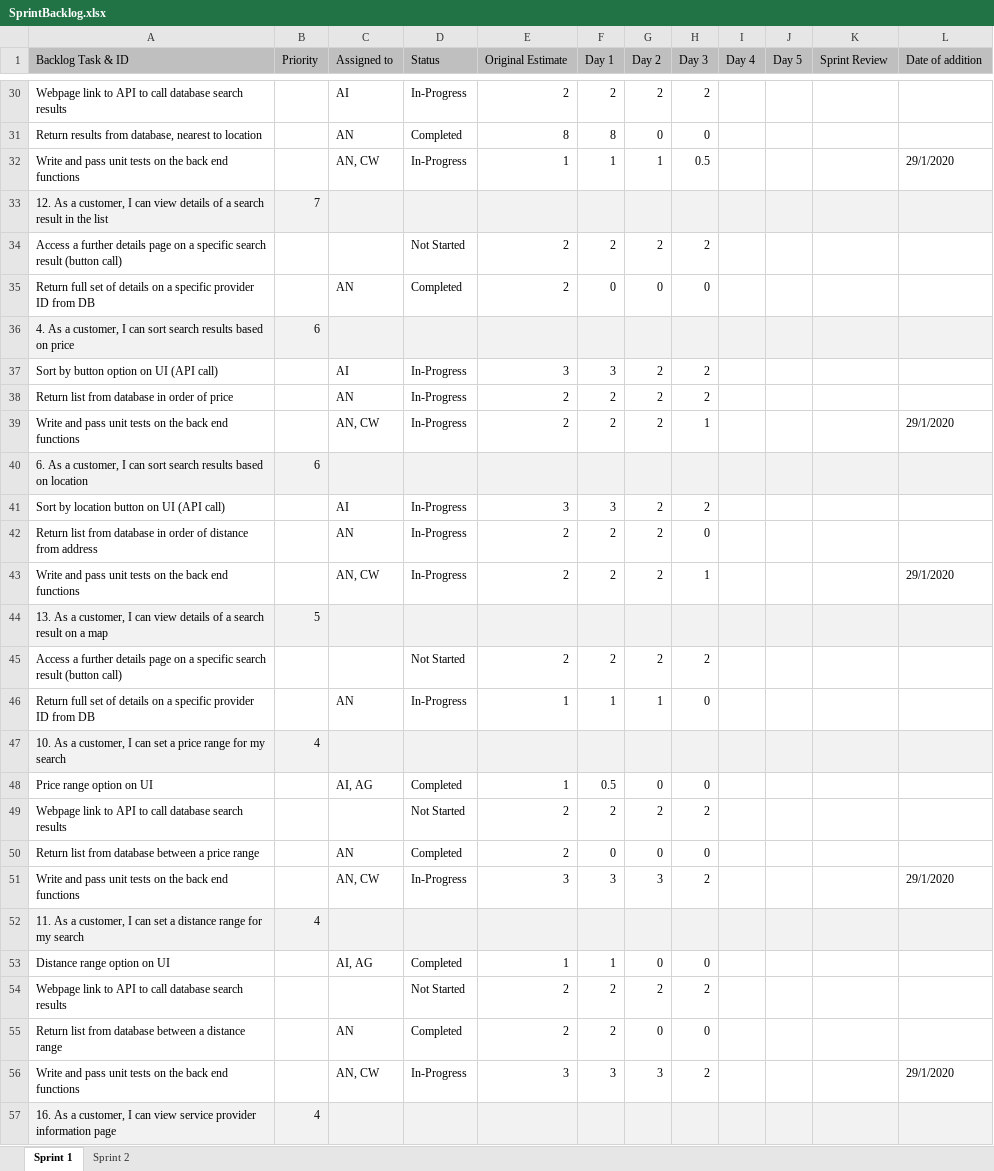
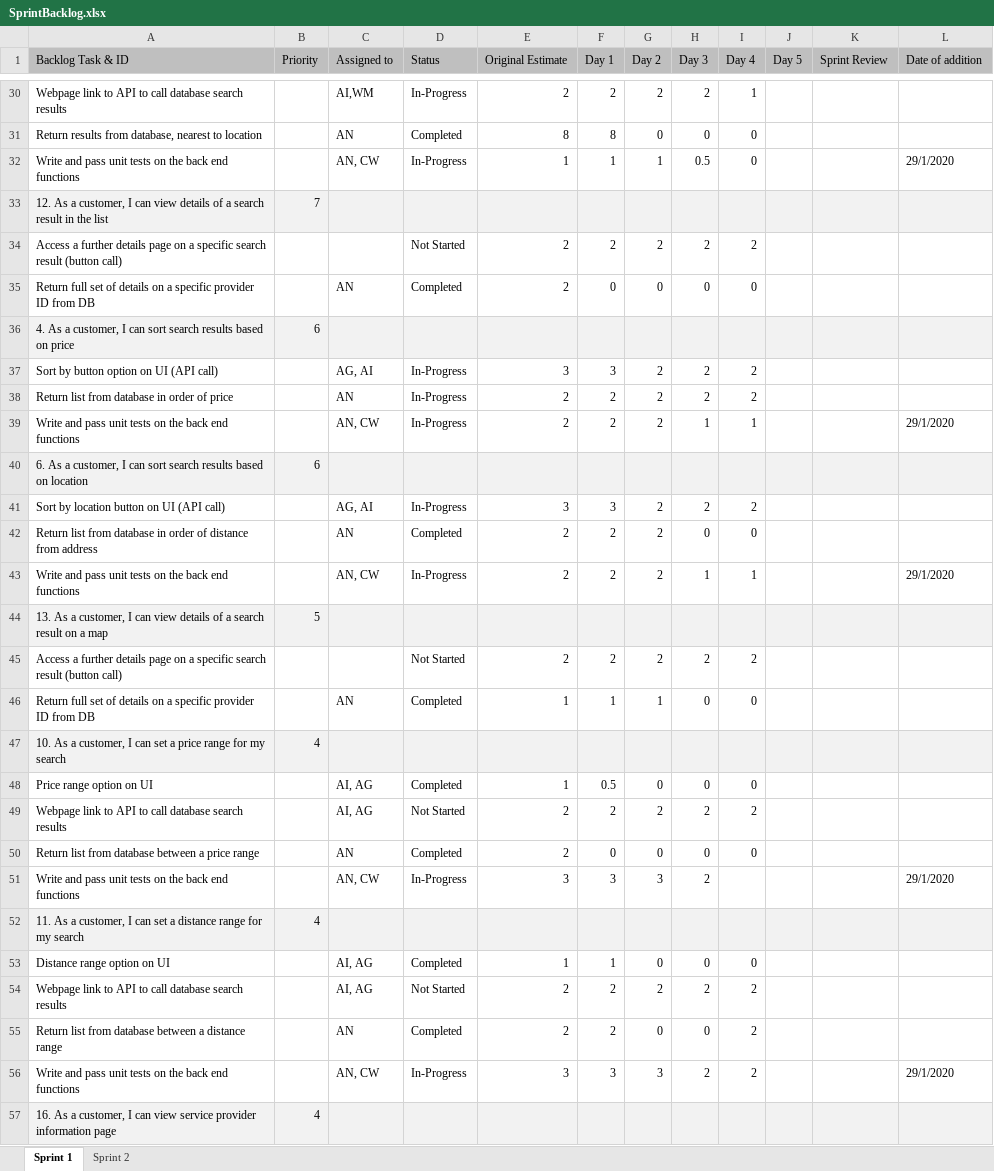
Before and after one commit to Watsakasaurus/Agile-Software-Development, an Excel workbook: Sprint 1 Documentation/SprintBacklog.xlsx, sheet Sprint 1, drawn as a sheet; only a part is shown, gaps mark what is left out; values as stored, in another font and other column widths than the file's, no borders; the diff covers the shown part only; the diff names each change by its address in the sheet, - before the commit and + after, or states it on an @@ line.

Commit message:
end of day 4 sprint backlog update

```diff
--- a/Sprint 1 Documentation/SprintBacklog.xlsx (sheet Sprint 1)
+++ b/Sprint 1 Documentation/SprintBacklog.xlsx (sheet Sprint 1)
-C30 (Assigned to): AI
+C30 (Assigned to): AI,WM
-I30 (Day 4): (empty)
+I30 (Day 4): 1
-I31:I32 (Day 4): (empty)
+I31:I32 (Day 4): 0
-I34 (Day 4): (empty)
+I34 (Day 4): 2
-I35 (Day 4): (empty)
+I35 (Day 4): 0
-C37 (Assigned to): AI
+C37 (Assigned to): AG, AI
-I37:I38 (Day 4): (empty)
+I37:I38 (Day 4): 2
-I39 (Day 4): (empty)
+I39 (Day 4): 1
-C41 (Assigned to): AI
+C41 (Assigned to): AG, AI
-I41 (Day 4): (empty)
+I41 (Day 4): 2
-D42 (Status): In-Progress
+D42 (Status): Completed
-I42 (Day 4): (empty)
+I42 (Day 4): 0
-I43 (Day 4): (empty)
+I43 (Day 4): 1
-I45 (Day 4): (empty)
+I45 (Day 4): 2
-D46 (Status): In-Progress
+D46 (Status): Completed
-I46 (Day 4): (empty)
+I46 (Day 4): 0
-I48 (Day 4): (empty)
+I48 (Day 4): 0
-C49 (Assigned to): (empty)
+C49 (Assigned to): AI, AG
-I49 (Day 4): (empty)
+I49 (Day 4): 2
-I50 (Day 4): (empty)
+I50 (Day 4): 0
-I53 (Day 4): (empty)
+I53 (Day 4): 0
-C54 (Assigned to): (empty)
+C54 (Assigned to): AI, AG
-I54:I56 (Day 4): (empty)
+I54:I56 (Day 4): 2
```
Also changed, not shown: 32 edited cells elsewhere in this sheet.
